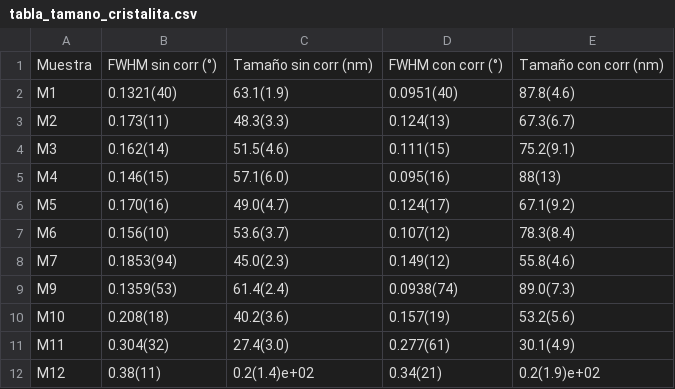
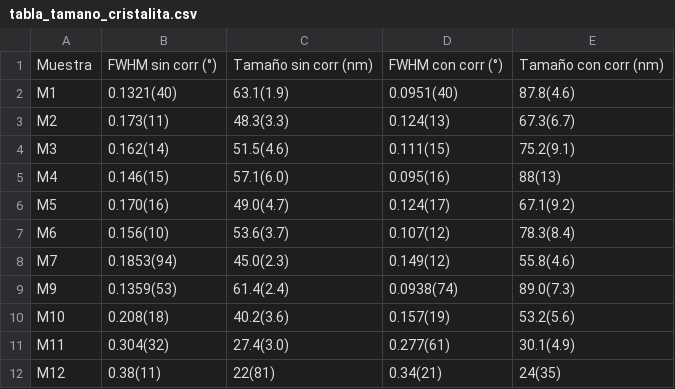
Before and after one commit to gbasso1991/260907_Mi_DRX_VSM, a CSV file: data_DRX/tabla_tamano_cristalita.csv, drawn as a sheet.

```diff
--- a/data_DRX/tabla_tamano_cristalita.csv
+++ b/data_DRX/tabla_tamano_cristalita.csv
@@ -11,2 +11,2 @@ M10;0.208(18);40.2(3.6);0.157(19);53.2(5.6)
 M11;0.304(32);27.4(3.0);0.277(61);30.1(4.9)
-M12;0.38(11);0.2(1.4)e+02;0.34(21);0.2(1.9)e+02
+M12;0.38(11);22(81);0.34(21);24(35)
```
Also changed, not shown: 4 other files.
